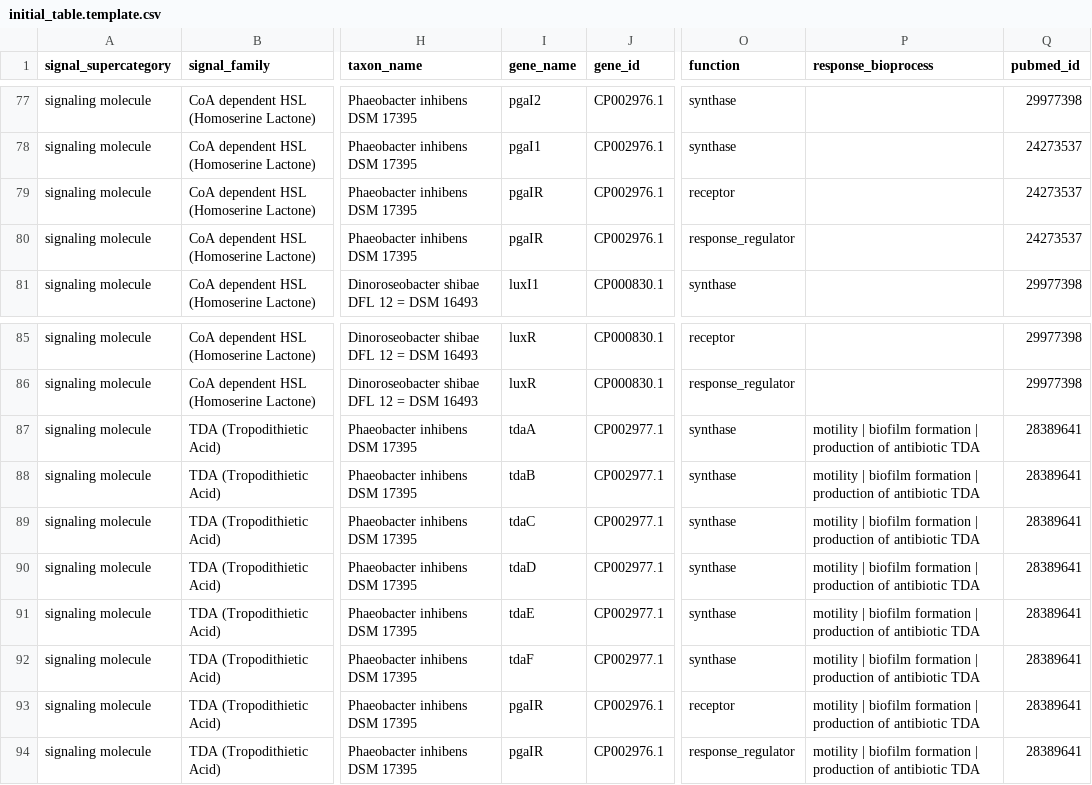
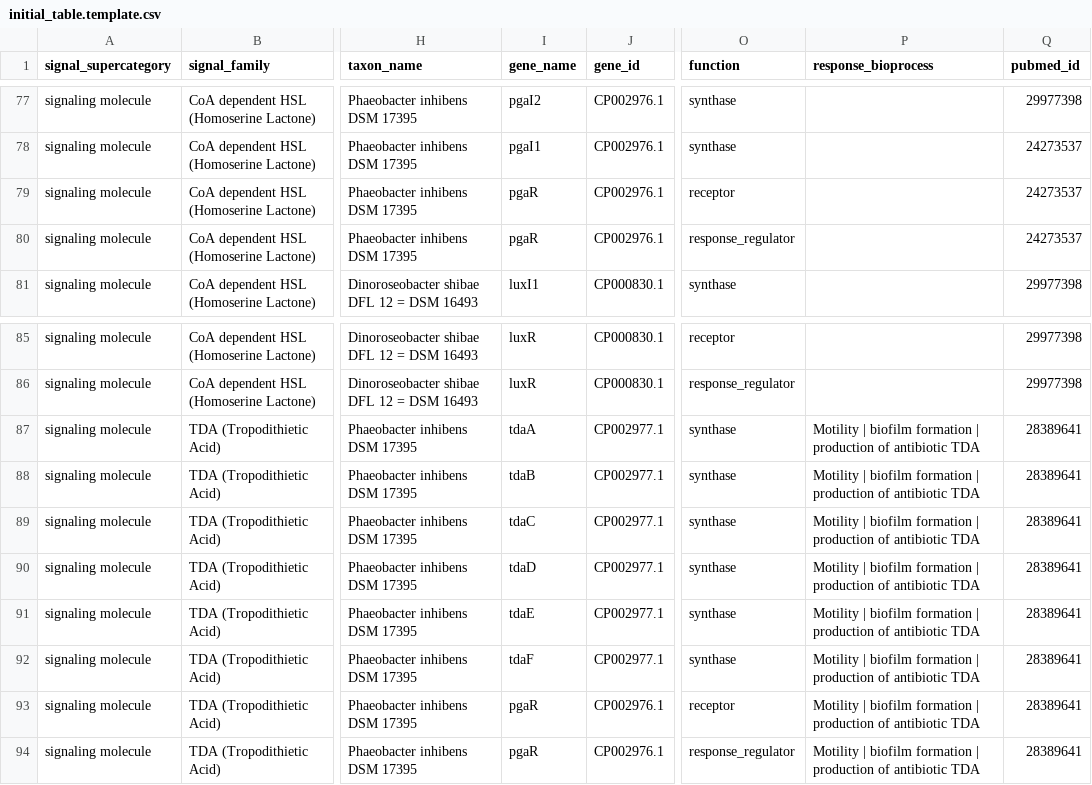
Before and after one commit to charles-bernard/Quorum_DB, a CSV file: database/2_fill_db/initial_table.template.csv, drawn as a sheet; only a part is shown, gaps mark what is left out; the diff names each change by its address in the sheet, - before the commit and + after, or states it on an @@ line.

Commit message:
update

```diff
--- a/database/2_fill_db/initial_table.template.csv
+++ b/database/2_fill_db/initial_table.template.csv
-I79:I80 (gene_name): pgaIR
+I79:I80 (gene_name): pgaR
-P87:P94 (response_bioprocess): motility | biofilm…
+P87:P94 (response_bioprocess): Motility | biofilm…
-I93:I94 (gene_name): pgaIR
+I93:I94 (gene_name): pgaR
```
